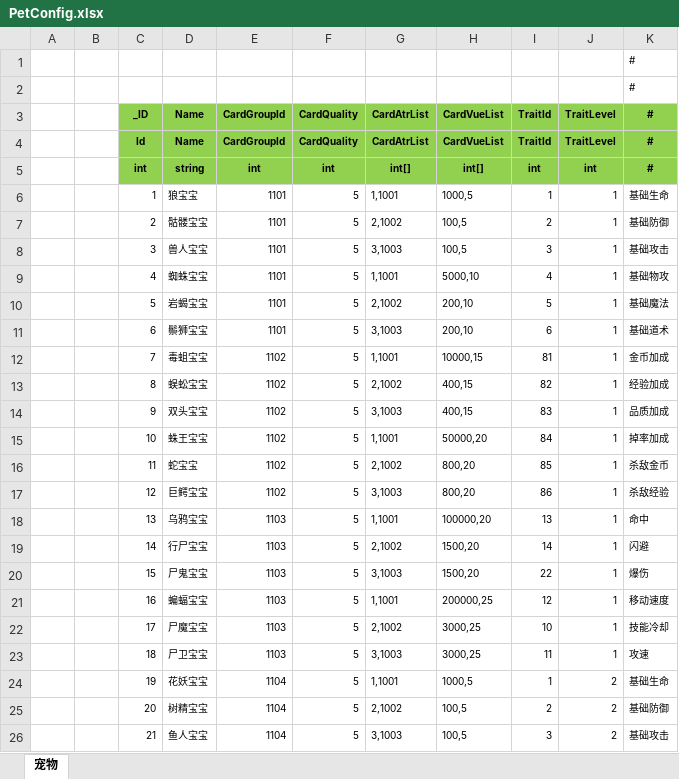
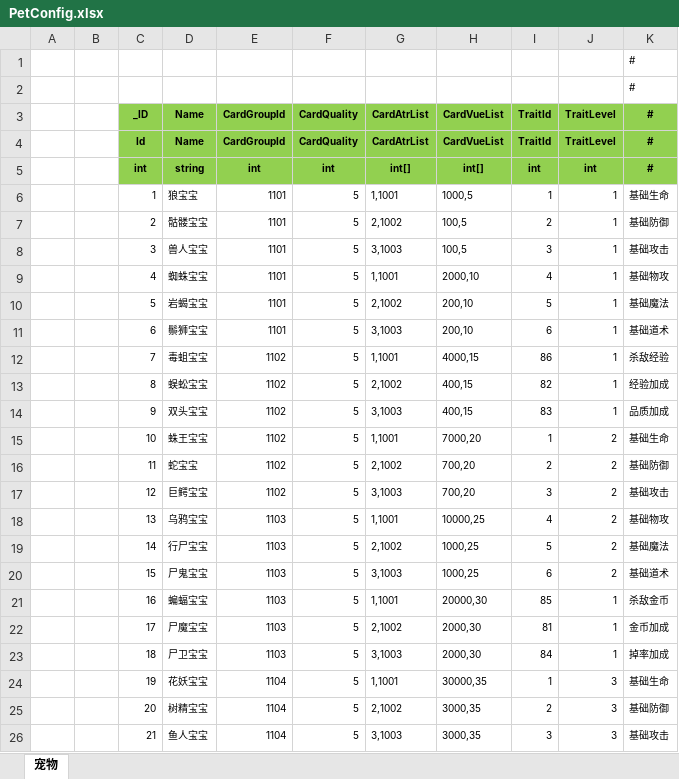
Before and after one commit to wokanjianyang/legend2, an Excel workbook: Excel/PetConfig.xlsx, sheet 宠物, drawn as a sheet; only a part is shown; values as stored, in another font and other column widths than the file's, no borders; the diff covers the shown part only; the diff names each change by its address in the sheet, - before the commit and + after, or states it on an @@ line.

```diff
--- a/Excel/PetConfig.xlsx (sheet 宠物)
+++ b/Excel/PetConfig.xlsx (sheet 宠物)
-H9 (CardVueList): 5000,10
+H9 (CardVueList): 2000,10
-H12 (CardVueList): 10000,15
+H12 (CardVueList): 4000,15
-I12 (TraitId): 81
+I12 (TraitId): 86
-K12 (#): 金币加成
+K12 (#): 杀敌经验
-H15 (CardVueList): 50000,20
+H15 (CardVueList): 7000,20
-I15 (TraitId): 84
+I15 (TraitId): 1
-J15:J20 (TraitLevel): 1
+J15:J20 (TraitLevel): 2
-K15 (#): 掉率加成
+K15 (#): 基础生命
-H16:H17 (CardVueList): 800,20
+H16:H17 (CardVueList): 700,20
-I16 (TraitId): 85
+I16 (TraitId): 2
-K16 (#): 杀敌金币
+K16 (#): 基础防御
-I17 (TraitId): 86
+I17 (TraitId): 3
-K17 (#): 杀敌经验
+K17 (#): 基础攻击
-H18 (CardVueList): 100000,20
+H18 (CardVueList): 10000,25
-I18 (TraitId): 13
+I18 (TraitId): 4
-K18 (#): 命中
+K18 (#): 基础物攻
-H19:H20 (CardVueList): 1500,20
+H19:H20 (CardVueList): 1000,25
-I19 (TraitId): 14
+I19 (TraitId): 5
-K19 (#): 闪避
+K19 (#): 基础魔法
-I20 (TraitId): 22
+I20 (TraitId): 6
-K20 (#): 爆伤
+K20 (#): 基础道术
-H21 (CardVueList): 200000,25
+H21 (CardVueList): 20000,30
-I21 (TraitId): 12
+I21 (TraitId): 85
-K21 (#): 移动速度
+K21 (#): 杀敌金币
-H22:H23 (CardVueList): 3000,25
+H22:H23 (CardVueList): 2000,30
-I22 (TraitId): 10
+I22 (TraitId): 81
-K22 (#): 技能冷却
+K22 (#): 金币加成
-I23 (TraitId): 11
+I23 (TraitId): 84
-K23 (#): 攻速
+K23 (#): 掉率加成
-H24 (CardVueList): 1000,5
+H24 (CardVueList): 30000,35
-J24:J26 (TraitLevel): 2
+J24:J26 (TraitLevel): 3
-H25:H26 (CardVueList): 100,5
+H25:H26 (CardVueList): 3000,35
```
Also changed, not shown: 197 edited cells elsewhere in this sheet, Excel/BabelAtrConfig.xlsx, Excel/BabelConfig.xlsx, 42 other files.
